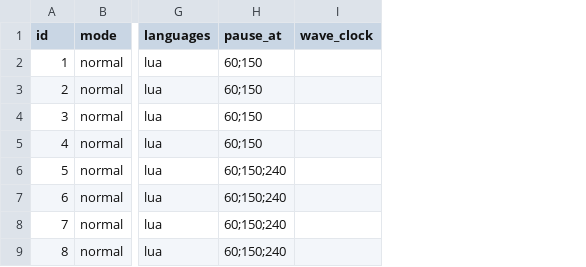
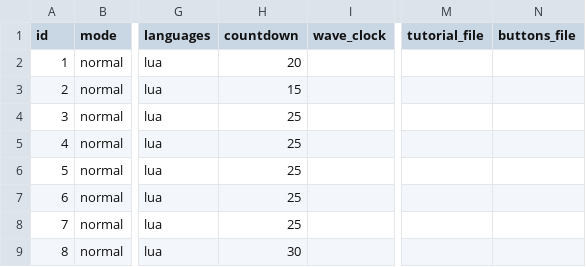
Before and after one commit to christian289/Playground, a CSV file: love2d-codedefense/data/stages.csv, drawn as a sheet; only a part is shown, gaps mark what is left out; removed rows and columns are numbered as before the commit, all else as after; the diff names each change by its address in the sheet, - before the commit and + after, or states it on an @@ line.

```diff
--- a/love2d-codedefense/data/stages.csv
+++ b/love2d-codedefense/data/stages.csv
-column H (pause_at), rows 2-9: 60;150 | 60;150 | 60;150 | 60;150 | 60;150;240 | 60;150;240 | 60;150;240 | 60;150;240
+column H (countdown), rows 2-9: 20 | 15 | 25 | 25 | 25 | 25 | 25 | 30
+column M (tutorial_file), empty
+column N (buttons_file), empty
```
Also changed, not shown: 3 other files.
